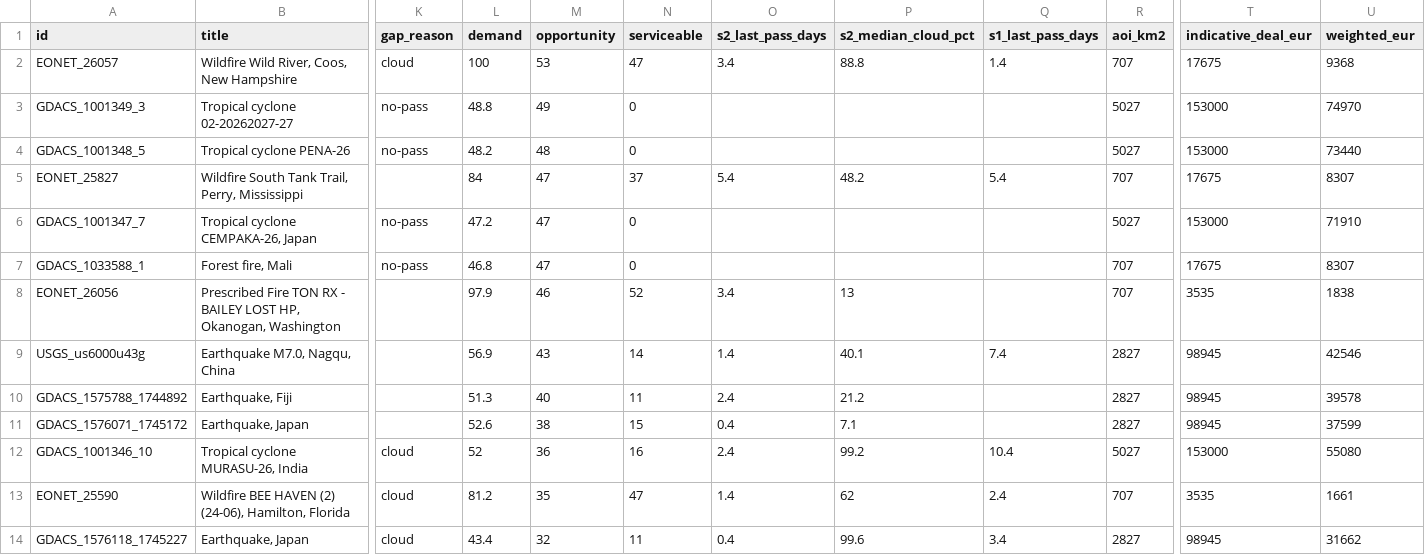
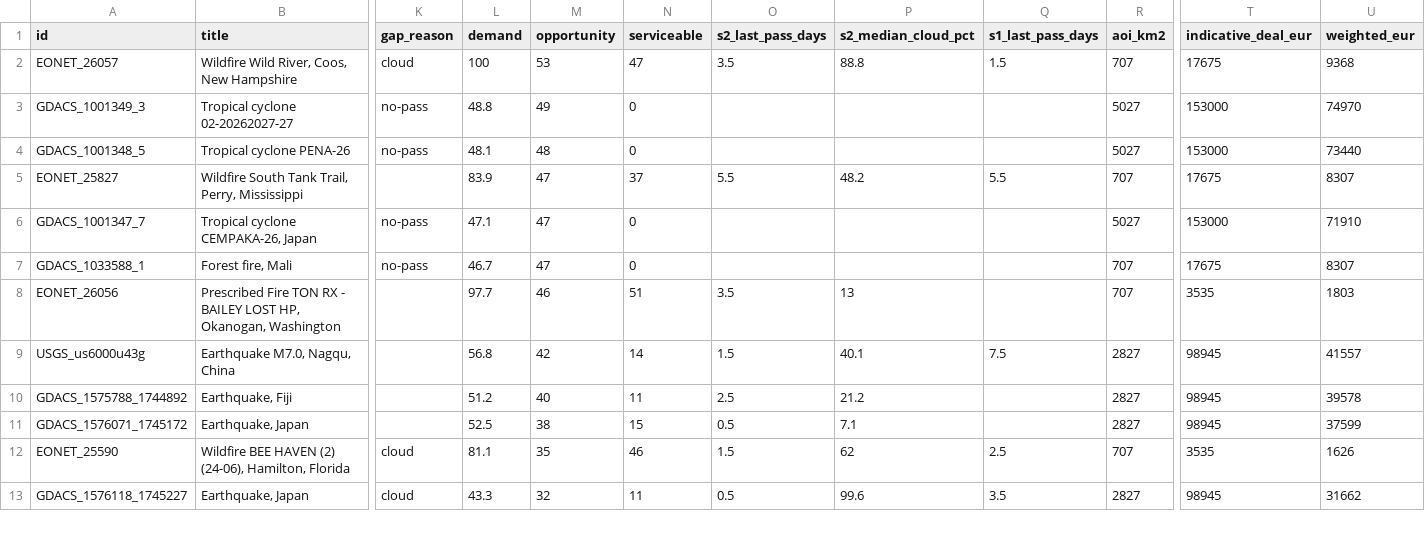
Before and after one commit to dchichorro/terrasignal, a CSV file: public/data/leads-global-45.csv, drawn as a sheet; only a part is shown, gaps mark what is left out; removed rows and columns are numbered as before the commit, all else as after; rows hold the shown columns only; the diff covers the shown part only; the diff names each change by its address in the sheet, - before the commit and + after, or states it on an @@ line.

```diff
--- a/public/data/leads-global-45.csv
+++ b/public/data/leads-global-45.csv
-O2 (s2_last_pass_days): 3.4
+O2 (s2_last_pass_days): 3.5
-Q2 (s1_last_pass_days): 1.4
+Q2 (s1_last_pass_days): 1.5
-L4 (demand): 48.2
+L4 (demand): 48.1
-L5 (demand): 84
+L5 (demand): 83.9
-O5 (s2_last_pass_days): 5.4
+O5 (s2_last_pass_days): 5.5
-Q5 (s1_last_pass_days): 5.4
+Q5 (s1_last_pass_days): 5.5
-L6 (demand): 47.2
+L6 (demand): 47.1
-L7 (demand): 46.8
+L7 (demand): 46.7
-L8 (demand): 97.9
+L8 (demand): 97.7
-N8 (serviceable): 52
+N8 (serviceable): 51
-O8 (s2_last_pass_days): 3.4
+O8 (s2_last_pass_days): 3.5
-U8 (weighted_eur): 1838
+U8 (weighted_eur): 1803
-L9 (demand): 56.9
+L9 (demand): 56.8
-M9 (opportunity): 43
+M9 (opportunity): 42
-O9 (s2_last_pass_days): 1.4
+O9 (s2_last_pass_days): 1.5
-Q9 (s1_last_pass_days): 7.4
+Q9 (s1_last_pass_days): 7.5
-U9 (weighted_eur): 42546
+U9 (weighted_eur): 41557
-L10 (demand): 51.3
+L10 (demand): 51.2
-O10 (s2_last_pass_days): 2.4
+O10 (s2_last_pass_days): 2.5
-L11 (demand): 52.6
+L11 (demand): 52.5
-O11 (s2_last_pass_days): 0.4
+O11 (s2_last_pass_days): 0.5
-row 12: GDACS_1001346_10 | Tropical cyclone MURASU-26, India | cloud | 52 | 36 | 16 | 2.4 | 99.2 | 10.4 | 5027 | 153000 | 55080
-L12 (demand): 81.2
+L12 (demand): 81.1
-N12 (serviceable): 47
+N12 (serviceable): 46
-O12 (s2_last_pass_days): 1.4
+O12 (s2_last_pass_days): 1.5
-Q12 (s1_last_pass_days): 2.4
+Q12 (s1_last_pass_days): 2.5
-U12 (weighted_eur): 1661
+U12 (weighted_eur): 1626
-L13 (demand): 43.4
+L13 (demand): 43.3
-O13 (s2_last_pass_days): 0.4
+O13 (s2_last_pass_days): 0.5
-Q13 (s1_last_pass_days): 3.4
+Q13 (s1_last_pass_days): 3.5
```
Also changed, not shown: 2 added rows, 1 removed row and 41 edited cells elsewhere in this file, public/data/leads-eu-30.csv, public/data/leads-eu-45.csv, 10 other files.
